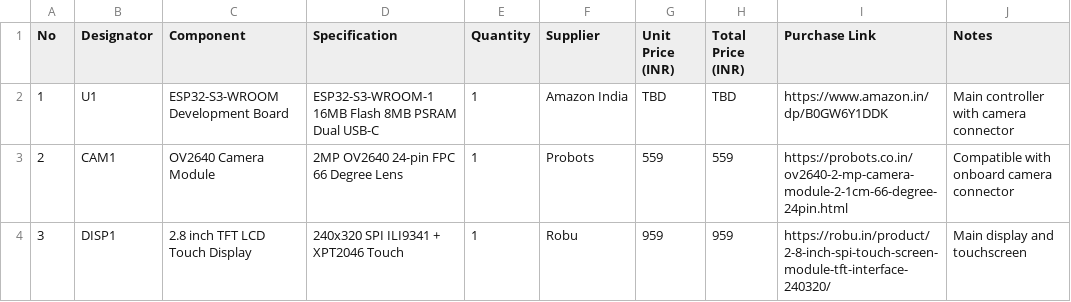
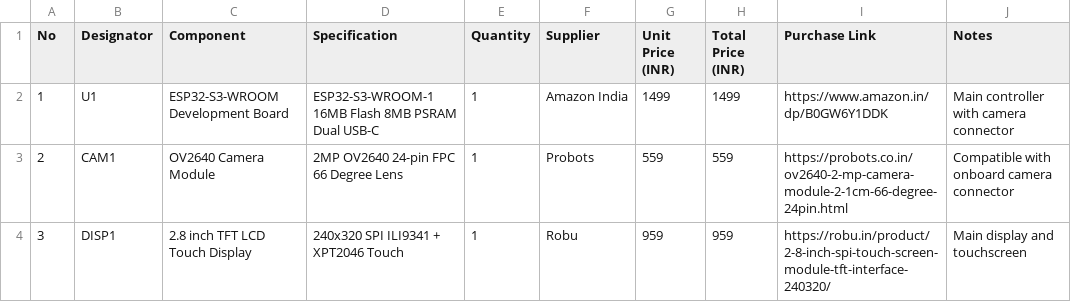
Before and after one commit to SanjayBinayak/Nova, a CSV file: BOM.csv, drawn as a sheet.

Commit message:
Update prices for ESP32-S3-WROOM in BOM.csv
Updated unit price and total price for ESP32-S3-WROOM Development Board.

```diff
--- a/BOM.csv
+++ b/BOM.csv
@@ -1,3 +1,3 @@
 No,Designator,Component,Specification,Quantity,Supplier,Unit Price (INR),Total Price (INR),Purchase Link,Notes
-1,U1,ESP32-S3-WROOM Development Board,ESP32-S3-WROOM-1 16MB Flash 8MB PSRAM Dual USB-C,1,Amazon India,TBD,TBD,https://www.amazon.in/dp/B0GW6Y1DDK,Main controller with camera connector
+1,U1,ESP32-S3-WROOM Development Board,ESP32-S3-WROOM-1 16MB Flash 8MB PSRAM Dual USB-C,1,Amazon India,1499,1499,https://www.amazon.in/dp/B0GW6Y1DDK,Main controller with camera connector
 2,CAM1,OV2640 Camera Module,2MP OV2640 24-pin FPC 66 Degree Lens,1,Probots,559,559,https://probots.co.in/ov2640-2-mp-camera-module-2-1cm-66-degree-24pin.html,Compatible with onboard camera connector
```
